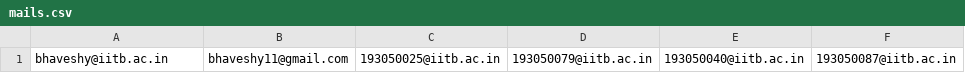
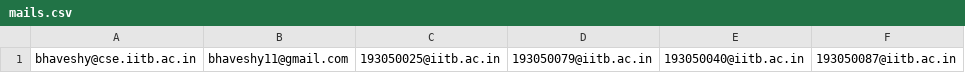
Before and after one commit to bhaver11/Portal-Project, a CSV file: mails.csv, drawn as a sheet; only a part is shown; the diff names each change by its address in the sheet, - before the commit and + after, or states it on an @@ line.

```diff
--- a/mails.csv
+++ b/mails.csv
-A1: bhaveshy@iitb.ac.in
+A1: bhaveshy@cse.iitb.ac.in
```
Also changed, not shown: 2 other files.
